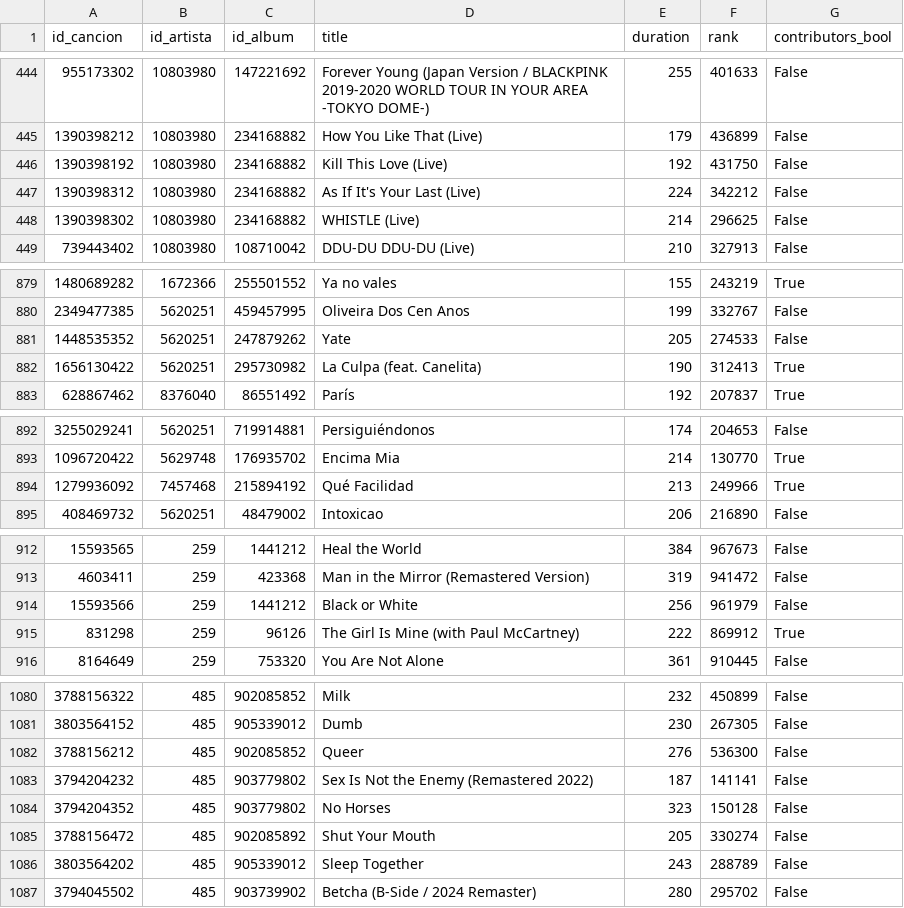
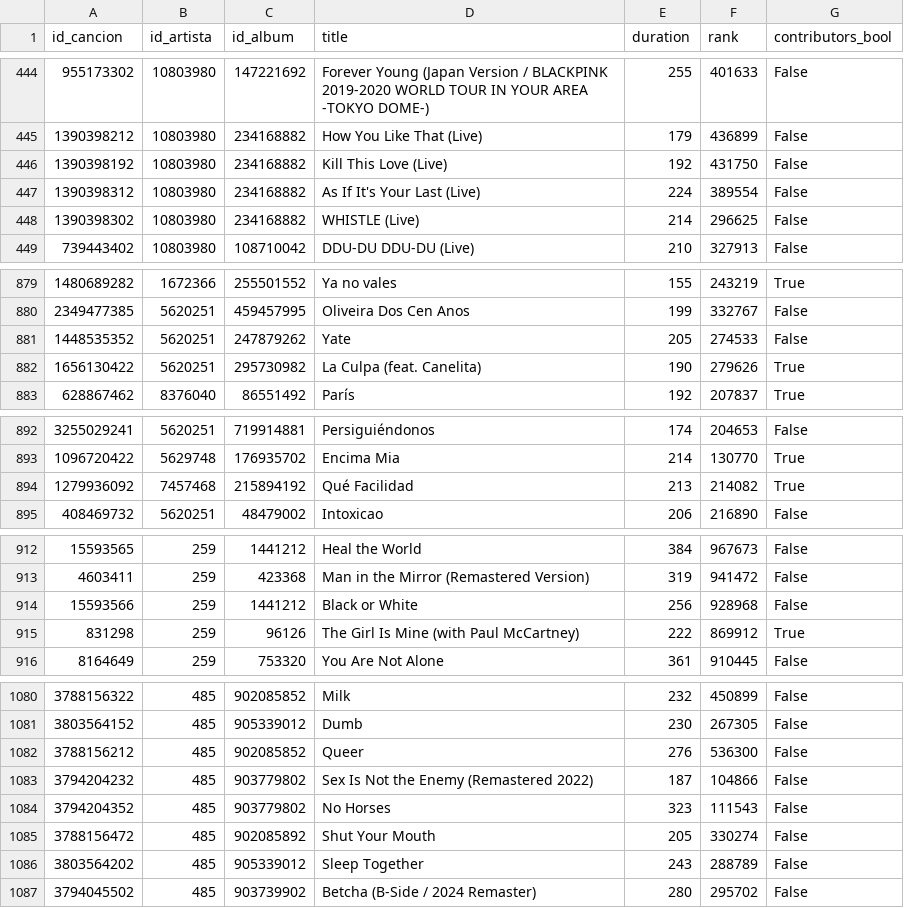
Before and after one commit to Adalab/proyecto-da-promo-67-modulo2-team-1, a CSV file: listado_de_canciones.csv, drawn as a sheet; only a part is shown, gaps mark what is left out; the diff covers the shown part only.

```diff
--- a/listado_de_canciones.csv
+++ b/listado_de_canciones.csv
@@ -446,3 +446,3 @@ id_cancion,id_artista,id_album,title,duration,rank,contributors_bool
 1390398192,10803980,234168882,Kill This Love (Live),192,431750,False
-1390398312,10803980,234168882,As If It's Your Last (Live),224,342212,False
+1390398312,10803980,234168882,As If It's Your Last (Live),224,389554,False
 1390398302,10803980,234168882,WHISTLE (Live),214,296625,False
@@ -881,3 +881,3 @@ id_cancion,id_artista,id_album,title,duration,rank,contributors_bool
 1448535352,5620251,247879262,Yate,205,274533,False
-1656130422,5620251,295730982,La Culpa (feat. Canelita),190,312413,True
+1656130422,5620251,295730982,La Culpa (feat. Canelita),190,279626,True
 628867462,8376040,86551492,París,192,207837,True
@@ -893,3 +893,3 @@ id_cancion,id_artista,id_album,title,duration,rank,contributors_bool
 1096720422,5629748,176935702,Encima Mia,214,130770,True
-1279936092,7457468,215894192,Qué Facilidad,213,249966,True
+1279936092,7457468,215894192,Qué Facilidad,213,214082,True
 408469732,5620251,48479002,Intoxicao,206,216890,False
@@ -913,3 +913,3 @@ id_cancion,id_artista,id_album,title,duration,rank,contributors_bool
 4603411,259,423368,Man in the Mirror (Remastered Version),319,941472,False
-15593566,259,1441212,Black or White,256,961979,False
+15593566,259,1441212,Black or White,256,928968,False
 831298,259,96126,The Girl Is Mine (with Paul McCartney),222,869912,True
@@ -1082,4 +1082,4 @@ id_cancion,id_artista,id_album,title,duration,rank,contributors_bool
 3788156212,485,902085852,Queer,276,536300,False
-3794204232,485,903779802,Sex Is Not the Enemy (Remastered 2022),187,141141,False
-3794204352,485,903779802,No Horses,323,150128,False
+3794204232,485,903779802,Sex Is Not the Enemy (Remastered 2022),187,104866,False
+3794204352,485,903779802,No Horses,323,111543,False
 3788156472,485,902085892,Shut Your Mouth,205,330274,False
```
Also changed, not shown: 13 edited cells elsewhere in this file, listado_de_artistas_fm.csv.
